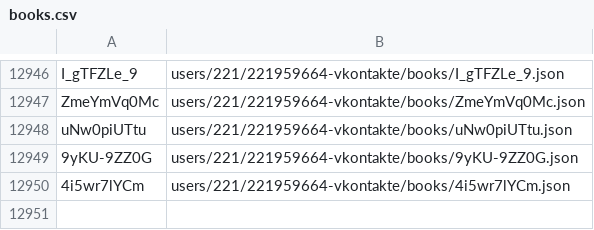
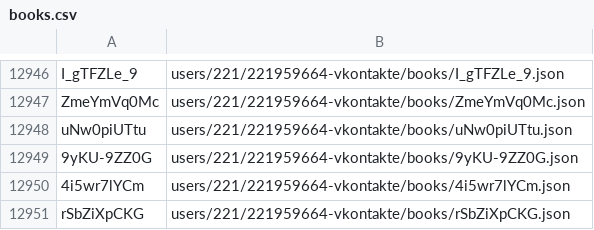
Before and after one commit to knigopis/repo.knigopis.com, a CSV file: books.csv, drawn as a sheet; only a part is shown, gaps mark what is left out; the diff names each change by its address in the sheet, - before the commit and + after, or states it on an @@ line.

Commit message:
Added book 'Лев, колдунья и платяной шкаф' by 'geyski'

```diff
--- a/books.csv
+++ b/books.csv
+row 12951: rSbZiXpCKG | users/221/221959664-vkontakte/books/rSbZiXpCKG.json
```
Also changed, not shown: 6 other files.
